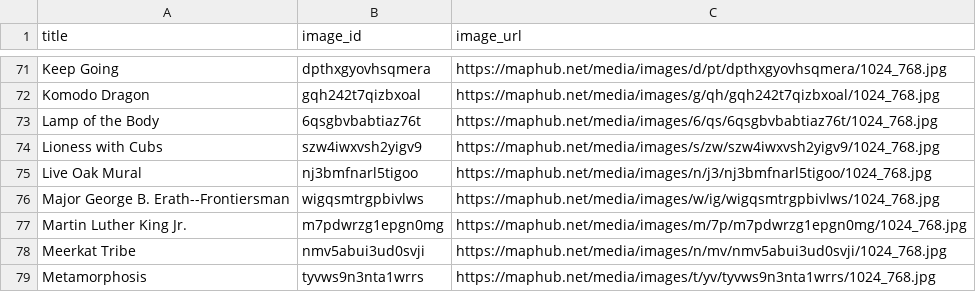
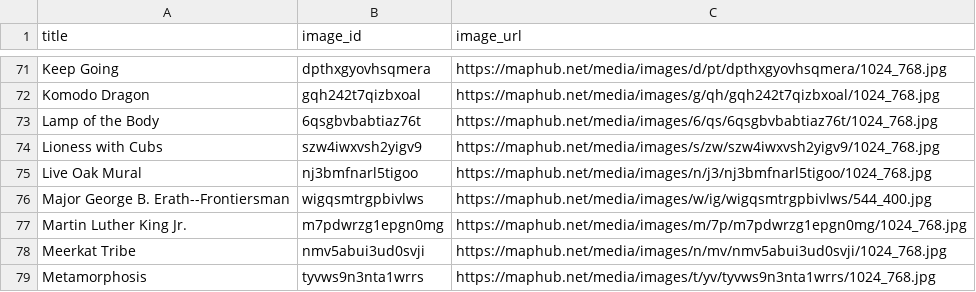
Before and after one commit to jrizzo9/public-art-map, a CSV file: maphub-image-urls.csv, drawn as a sheet; only a part is shown, gaps mark what is left out.

```diff
--- a/maphub-image-urls.csv
+++ b/maphub-image-urls.csv
@@ -75,3 +75,3 @@ Lioness with Cubs,szw4iwxvsh2yigv9,https://maphub.net/media/images/s/zw/szw4iwxv
 Live Oak Mural,nj3bmfnarl5tigoo,https://maphub.net/media/images/n/j3/nj3bmfnarl5tigoo/1024_768.jpg
-Major George B. Erath--Frontiersman,wigqsmtrgpbivlws,https://maphub.net/media/images/w/ig/wigqsmtrgpbivlws/1024_768.jpg
+Major George B. Erath--Frontiersman,wigqsmtrgpbivlws,https://maphub.net/media/images/w/ig/wigqsmtrgpbivlws/544_400.jpg
 Martin Luther King Jr.,m7pdwrzg1epgn0mg,https://maphub.net/media/images/m/7p/m7pdwrzg1epgn0mg/1024_768.jpg
```
Also changed, not shown: 12 other files.
